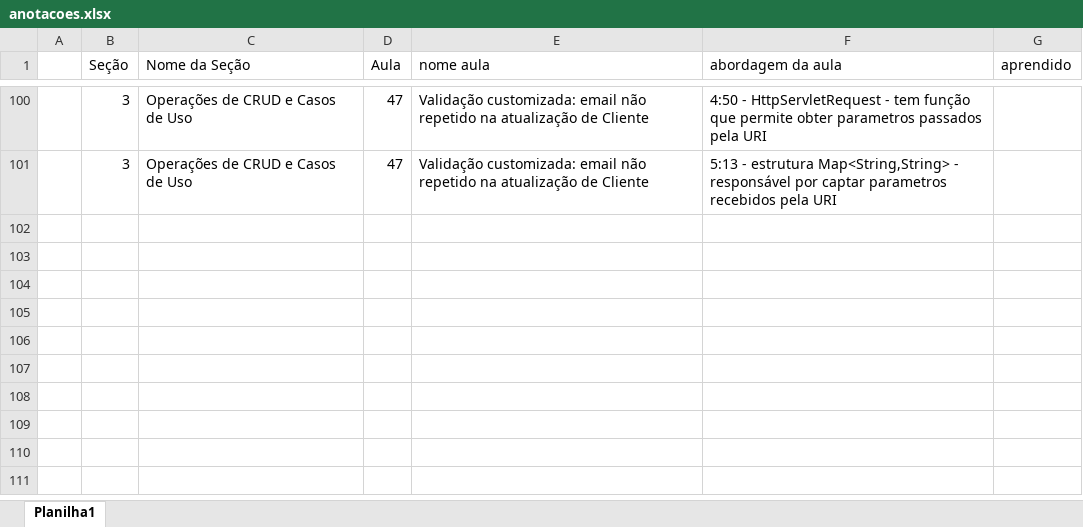
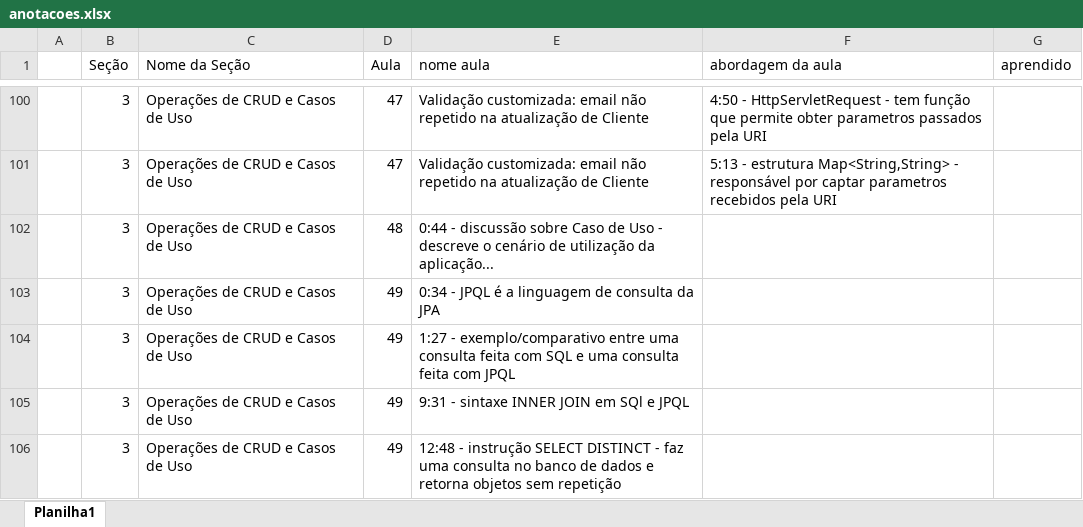
Before and after one commit to emerson-roots/spring-boot-ionic-backend, an Excel workbook: anotacoes.xlsx, sheet Planilha1, drawn as a sheet; only a part is shown, gaps mark what is left out; values as stored, in another font and other column widths than the file's, no borders; table styles not drawn; the diff names each change by its address in the sheet, - before the commit and + after, or states it on an @@ line.

Commit message:
Aulas: Apresentando caso de uso e Nivelamento sobre SQL e JPQL - commit somente da planilha de anotecoes atualizada - sem modificacoes no projeto

```diff
--- a/anotacoes.xlsx (sheet Planilha1)
+++ b/anotacoes.xlsx (sheet Planilha1)
+row 102:  | 3 | Operações de CRUD e Casos de Uso | 48 | 0:44 - discussão sobre Caso de Uso - descreve o cenário de utilização da aplicação...
+row 103:  | 3 | Operações de CRUD e Casos de Uso | 49 | 0:34 - JPQL é a linguagem de consulta da JPA
+row 104:  | 3 | Operações de CRUD e Casos de Uso | 49 | 1:27 - exemplo/comparativo entre uma consulta feita com SQL e uma consulta feita com JPQL
+row 105:  | 3 | Operações de CRUD e Casos de Uso | 49 | 9:31 - sintaxe INNER JOIN em SQl e JPQL
+row 106:  | 3 | Operações de CRUD e Casos de Uso | 49 | 12:48 - instrução SELECT DISTINCT - faz uma consulta no banco de dados e retorna objetos sem repetição
```
